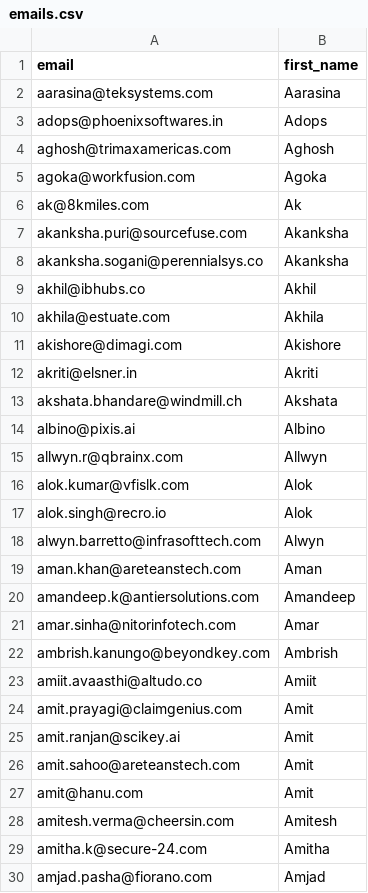
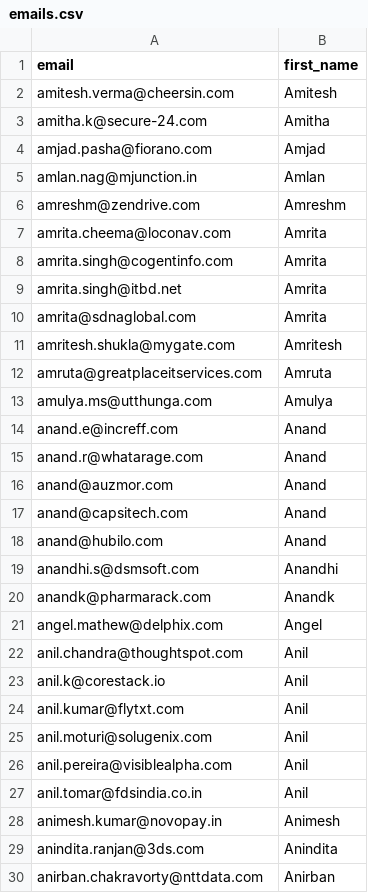
Before and after one commit to AnkushSinghGandhi/career-outreach-emailer, a CSV file: emails.csv, drawn as a sheet; only a part is shown; the shorter side is filled out with more unchanged rows; the diff names each change by its address in the sheet, - before the commit and + after, or states it on an @@ line.

Commit message:
Update emails.csv

```diff
--- a/emails.csv
+++ b/emails.csv
-row 2: aarasina@teksystems.com | Aarasina
-row 3: adops@phoenixsoftwares.in | Adops
-row 4: aghosh@trimaxamericas.com | Aghosh
-row 5: agoka@workfusion.com | Agoka
-row 6: ak@8kmiles.com | Ak
-row 7: akanksha.puri@sourcefuse.com | Akanksha
-row 8: akanksha.sogani@perennialsys.co | Akanksha
-row 9: akhil@ibhubs.co | Akhil
-row 10: akhila@estuate.com | Akhila
-row 11: akishore@dimagi.com | Akishore
-row 12: akriti@elsner.in | Akriti
-row 13: akshata.bhandare@windmill.ch | Akshata
-row 14: albino@pixis.ai | Albino
-row 15: allwyn.r@qbrainx.com | Allwyn
-row 16: alok.kumar@vfislk.com | Alok
-row 17: alok.singh@recro.io | Alok
-row 18: alwyn.barretto@infrasofttech.com | Alwyn
-row 19: aman.khan@areteanstech.com | Aman
-row 20: amandeep.k@antiersolutions.com | Amandeep
-row 21: amar.sinha@nitorinfotech.com | Amar
-row 22: ambrish.kanungo@beyondkey.com | Ambrish
-row 23: amiit.avaasthi@altudo.co | Amiit
-row 24: amit.prayagi@claimgenius.com | Amit
-row 25: amit.ranjan@scikey.ai | Amit
-row 26: amit.sahoo@areteanstech.com | Amit
-row 27: amit@hanu.com | Amit
```
